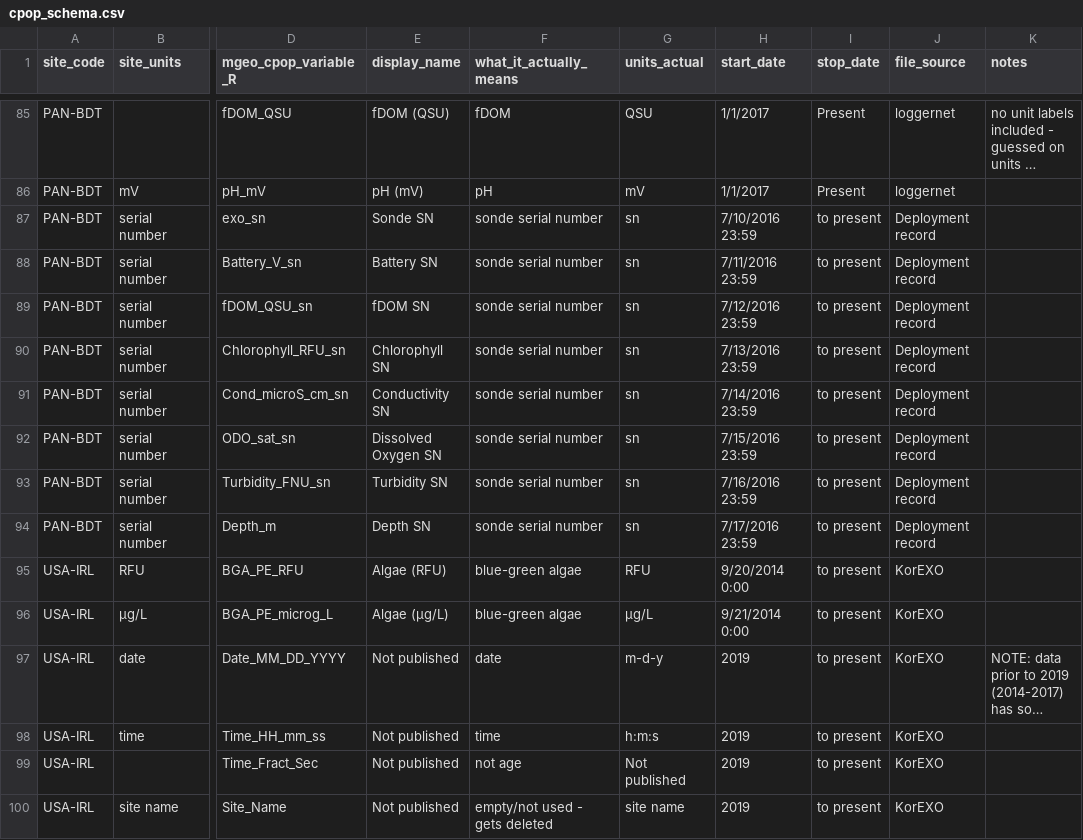
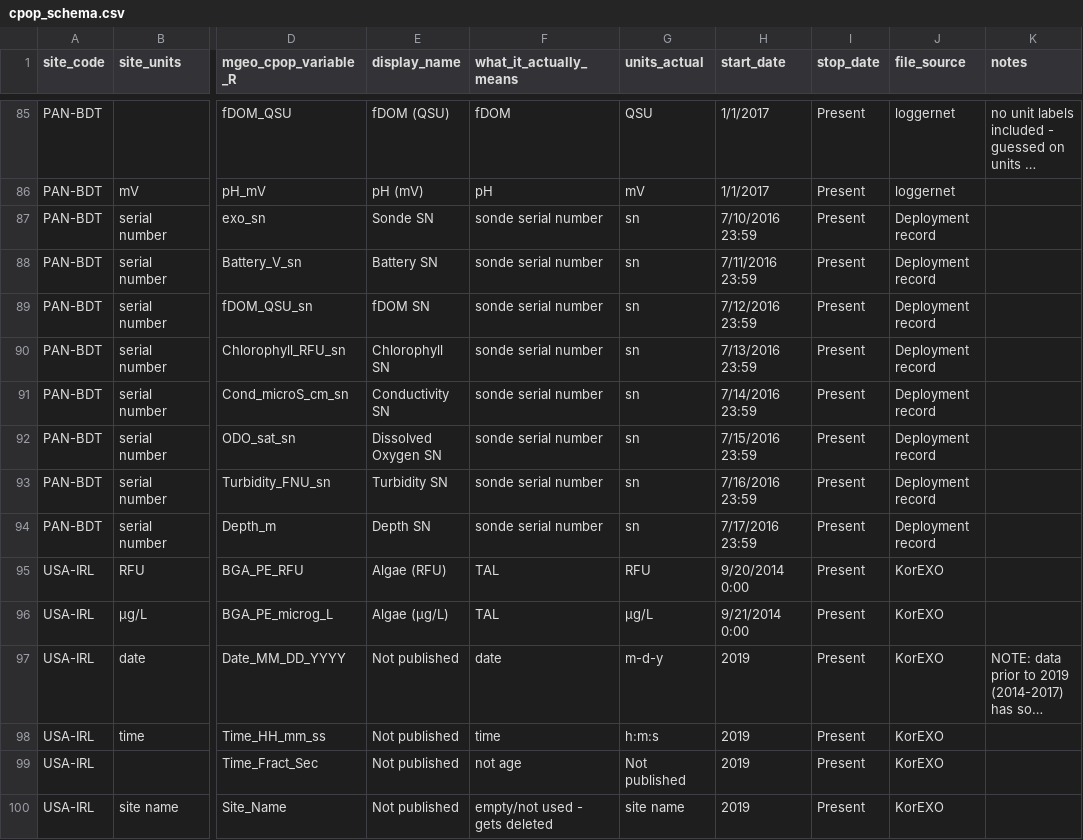
Before and after one commit to Smithsonian/marinegeo-cpop-dashboard, a CSV file: facet_app/data/cpop_schema.csv, drawn as a sheet; only a part is shown, gaps mark what is left out; long unchanged cells end in …; the diff covers the shown part only; the diff names each change by its address in the sheet, - before the commit and + after, or states it on an @@ line.

```diff
--- a/facet_app/data/cpop_schema.csv
+++ b/facet_app/data/cpop_schema.csv
-I87:I100 (stop_date): to present
+I87:I100 (stop_date): Present
-F95:F96 (what_it_actually_means): blue-green algae
+F95:F96 (what_it_actually_means): TAL
```
Also changed, not shown: 120 edited cells elsewhere in this file, 3 other files.
